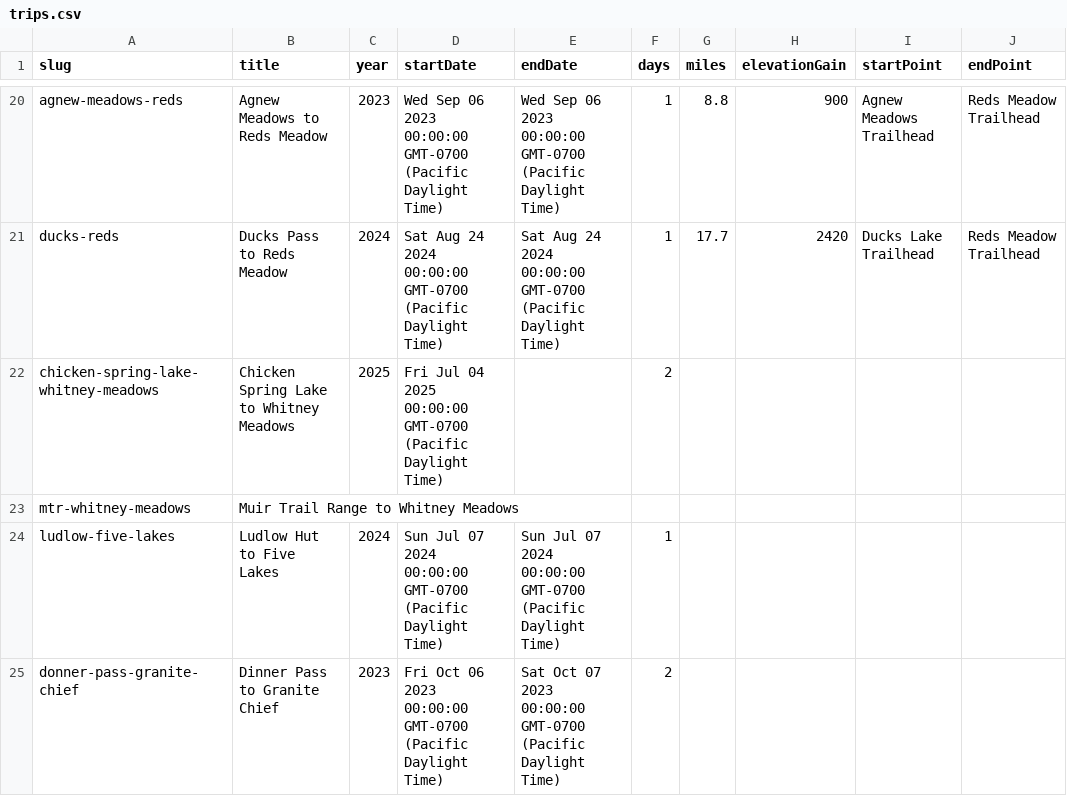
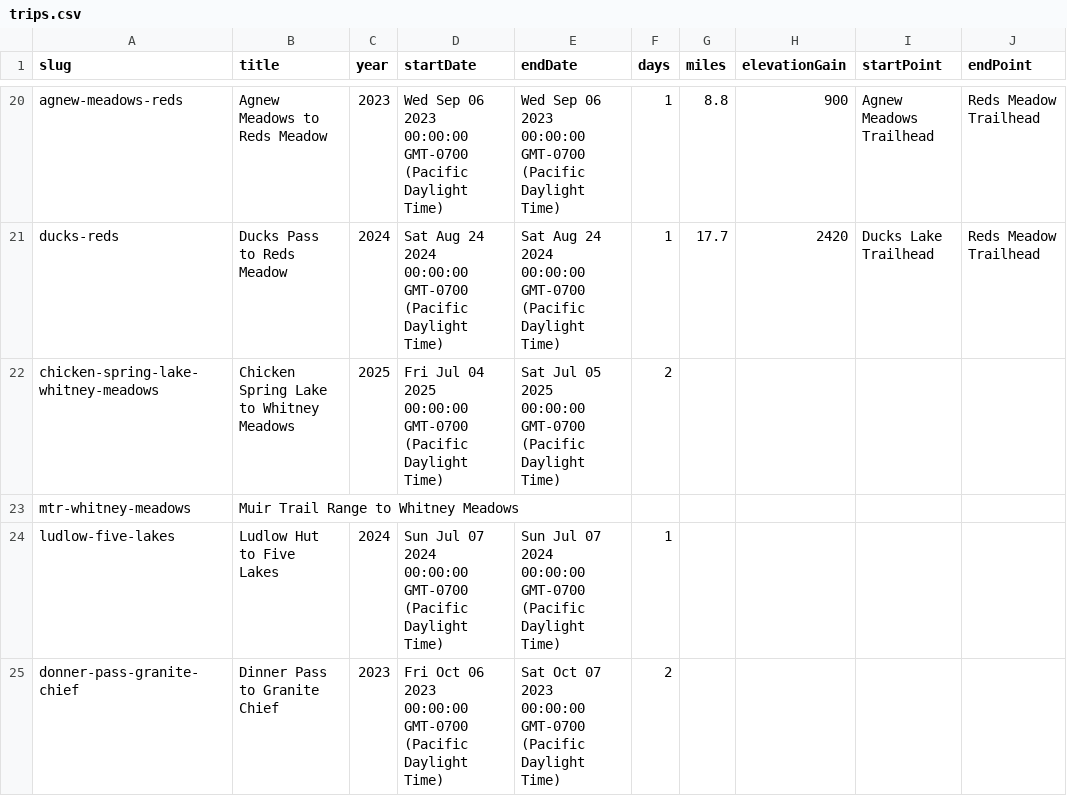
Before and after one commit to johnluckenbach-sys/pct-sierra, a CSV file: src/data/trips.csv, drawn as a sheet; only a part is shown, gaps mark what is left out; the diff names each change by its address in the sheet, - before the commit and + after, or states it on an @@ line.

Commit message:
Auto-sync trips data from Google Sheet

```diff
--- a/src/data/trips.csv
+++ b/src/data/trips.csv
-E22 (endDate): (empty)
+E22 (endDate): Sat Jul 05 2025 00:00:00 GMT-0700 (Pacific Daylight Time)
```
